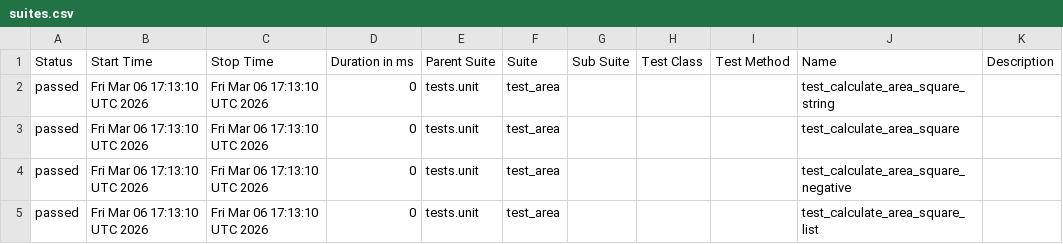
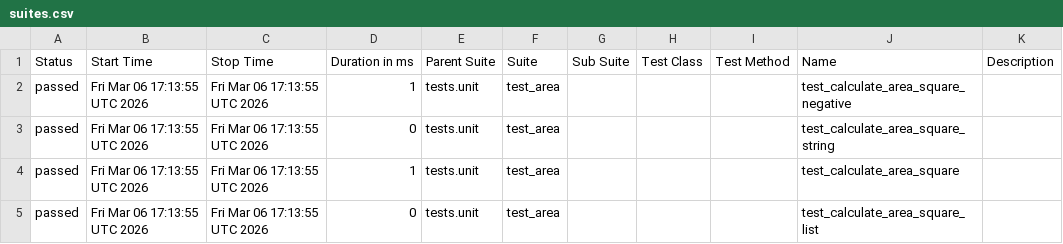
Before and after one commit to shenghuatang/pytest-github-actions-example, a CSV file: data/suites.csv, drawn as a sheet.

```diff
--- a/data/suites.csv
+++ b/data/suites.csv
@@ -1,5 +1,5 @@
 "Status","Start Time","Stop Time","Duration in ms","Parent Suite","Suite","Sub Suite","Test Class","Test Method","Name","Description"
-"passed","Fri Mar 06 17:13:10 UTC 2026","Fri Mar 06 17:13:10 UTC 2026","0","tests.unit","test_area","","","","test_calculate_area_square_string",""
-"passed","Fri Mar 06 17:13:10 UTC 2026","Fri Mar 06 17:13:10 UTC 2026","0","tests.unit","test_area","","","","test_calculate_area_square",""
-"passed","Fri Mar 06 17:13:10 UTC 2026","Fri Mar 06 17:13:10 UTC 2026","0","tests.unit","test_area","","","","test_calculate_area_square_negative",""
-"passed","Fri Mar 06 17:13:10 UTC 2026","Fri Mar 06 17:13:10 UTC 2026","0","tests.unit","test_area","","","","test_calculate_area_square_list",""
+"passed","Fri Mar 06 17:13:55 UTC 2026","Fri Mar 06 17:13:55 UTC 2026","1","tests.unit","test_area","","","","test_calculate_area_square_negative",""
+"passed","Fri Mar 06 17:13:55 UTC 2026","Fri Mar 06 17:13:55 UTC 2026","0","tests.unit","test_area","","","","test_calculate_area_square_string",""
+"passed","Fri Mar 06 17:13:55 UTC 2026","Fri Mar 06 17:13:55 UTC 2026","1","tests.unit","test_area","","","","test_calculate_area_square",""
+"passed","Fri Mar 06 17:13:55 UTC 2026","Fri Mar 06 17:13:55 UTC 2026","0","tests.unit","test_area","","","","test_calculate_area_square_list",""
```
Also changed, not shown: 20 other files.
